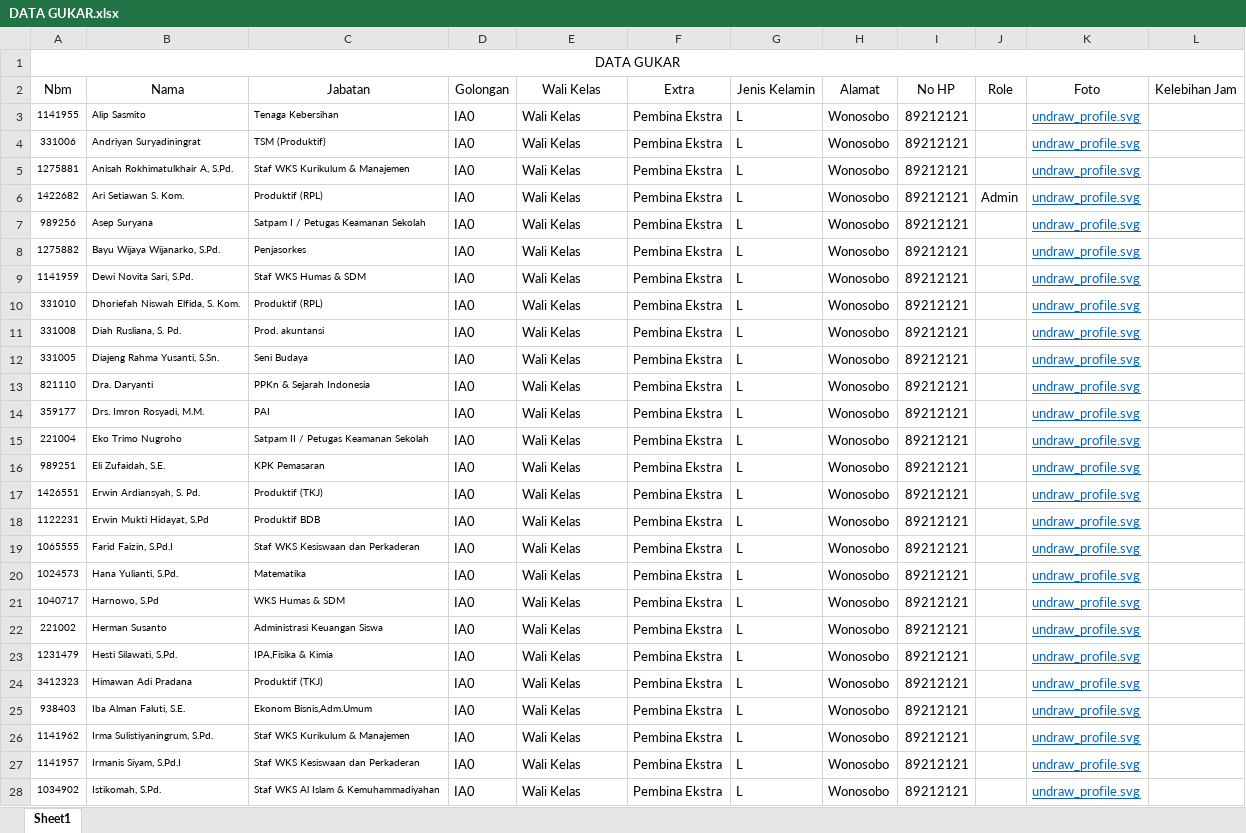
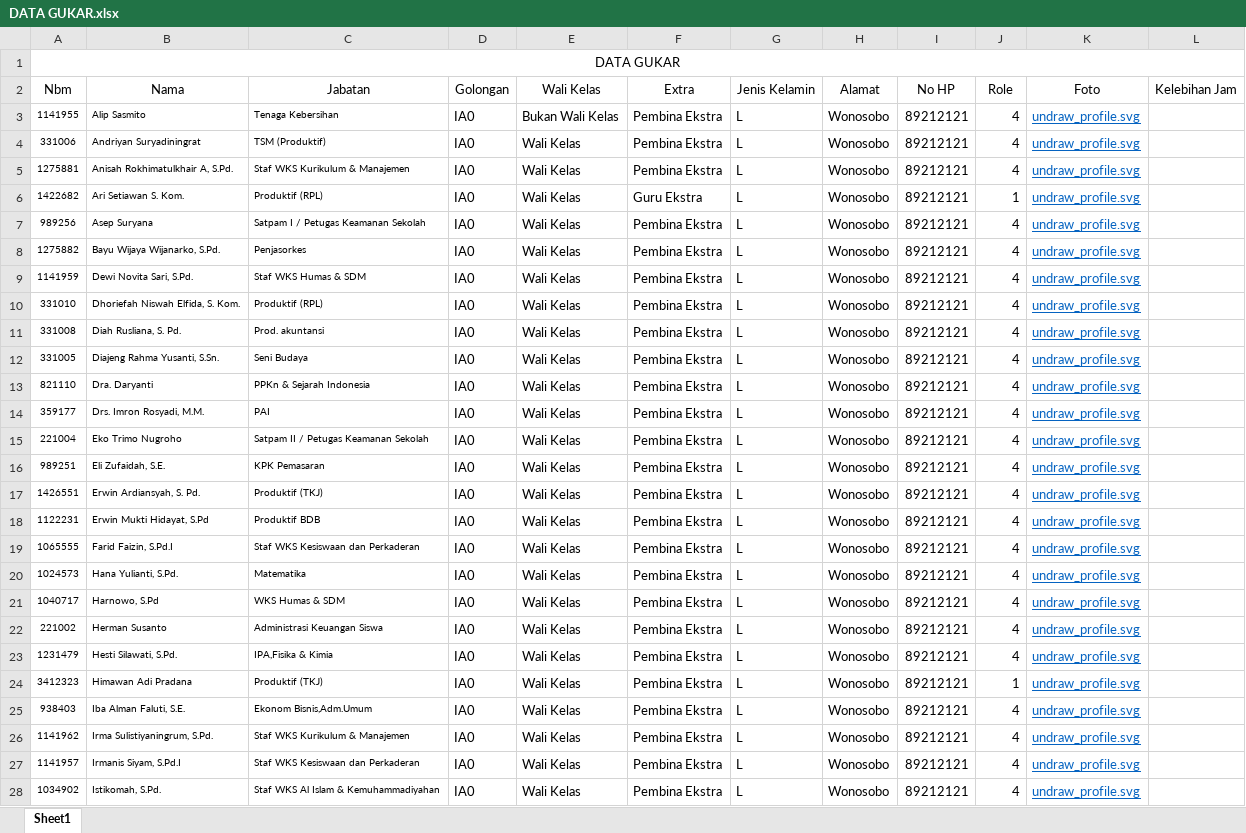
Before and after one commit to EliterDaneo/web-penggajian, an Excel workbook: asset/file/DATA GUKAR.xlsx, sheet Sheet1, drawn as a sheet; only a part is shown; values as stored, in another font and other column widths than the file's, no borders; the diff covers the shown part only; the diff names each change by its address in the sheet, - before the commit and + after, or states it on an @@ line.

```diff
--- a/asset/file/DATA GUKAR.xlsx (sheet Sheet1)
+++ b/asset/file/DATA GUKAR.xlsx (sheet Sheet1)
-E3 (Wali Kelas): Wali Kelas
+E3 (Wali Kelas): Bukan Wali Kelas
-J3:J5 (Role): (empty)
+J3:J5 (Role): 4
-F6 (Extra): Pembina Ekstra
+F6 (Extra): Guru Ekstra
-J6 (Role): Admin
+J6 (Role): 1
-J7:J23 (Role): (empty)
+J7:J23 (Role): 4
-J24 (Role): (empty)
+J24 (Role): 1
-J25:J28 (Role): (empty)
+J25:J28 (Role): 4
```
Also changed, not shown: 57 edited cells elsewhere in this sheet, asset/file/DATA TRANSPORT DAN POTONGAN.xlsx, 19 other files.
